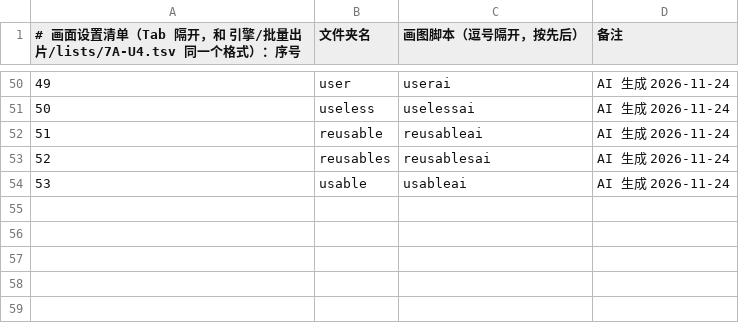
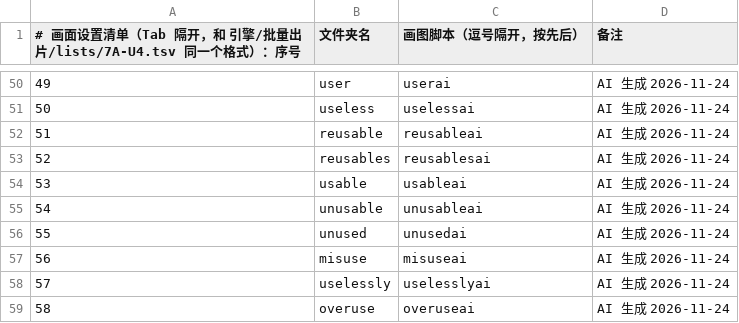
Before and after one commit to Jacklee15333/wordsvideo, a TSV file: 词库/画面设置/清单.tsv, drawn as a sheet; only a part is shown, gaps mark what is left out.

Commit message:
词库：画面设置 unusable、unused、misuse、uselessly、overuse（5 个词，网页 AI 做的）

```diff
--- a/词库/画面设置/清单.tsv
+++ b/词库/画面设置/清单.tsv
@@ -54 +54,6 @@
 53	usable	usableai	AI 生成 2026-11-24
+54	unusable	unusableai	AI 生成 2026-11-24
+55	unused	unusedai	AI 生成 2026-11-24
+56	misuse	misuseai	AI 生成 2026-11-24
+57	uselessly	uselesslyai	AI 生成 2026-11-24
+58	overuse	overuseai	AI 生成 2026-11-24
```
Also changed, not shown: 词库/总表视频细节数据/索引.tsv, 44 other files.
